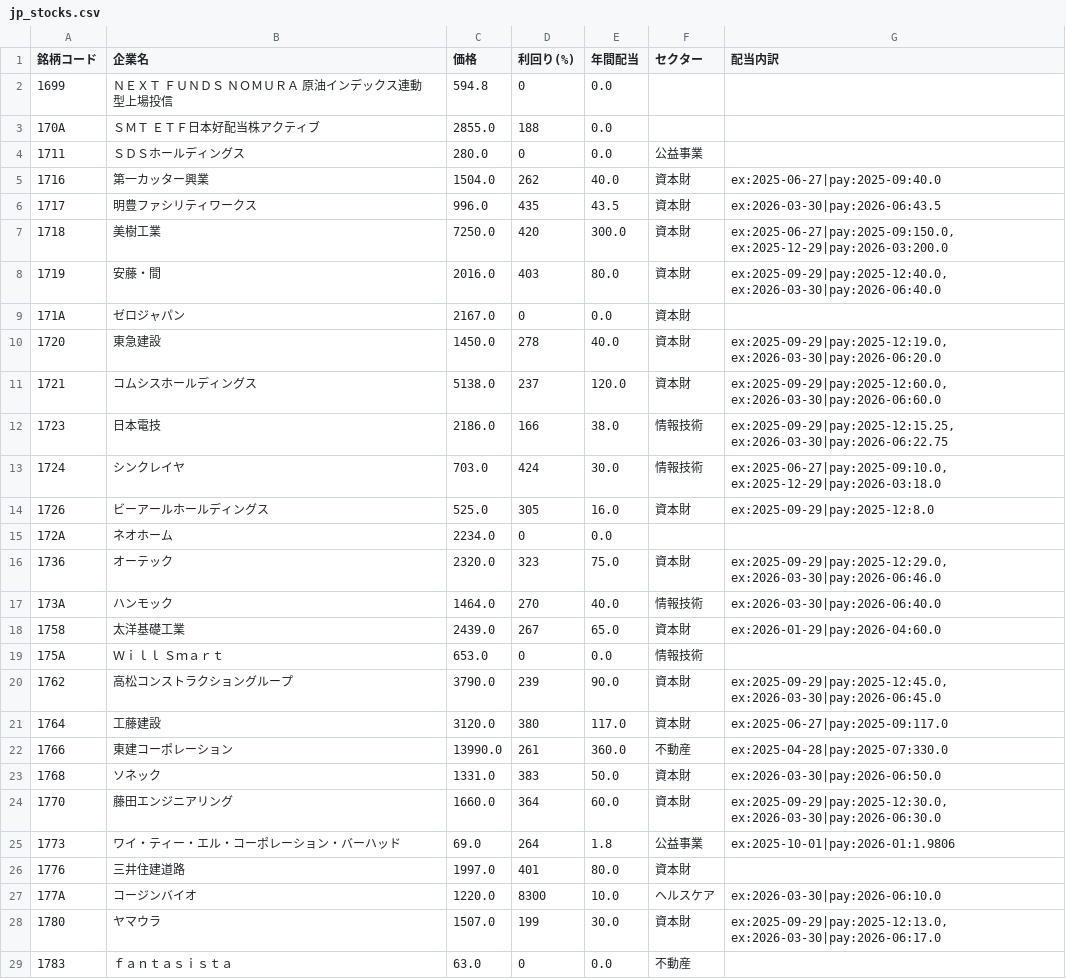
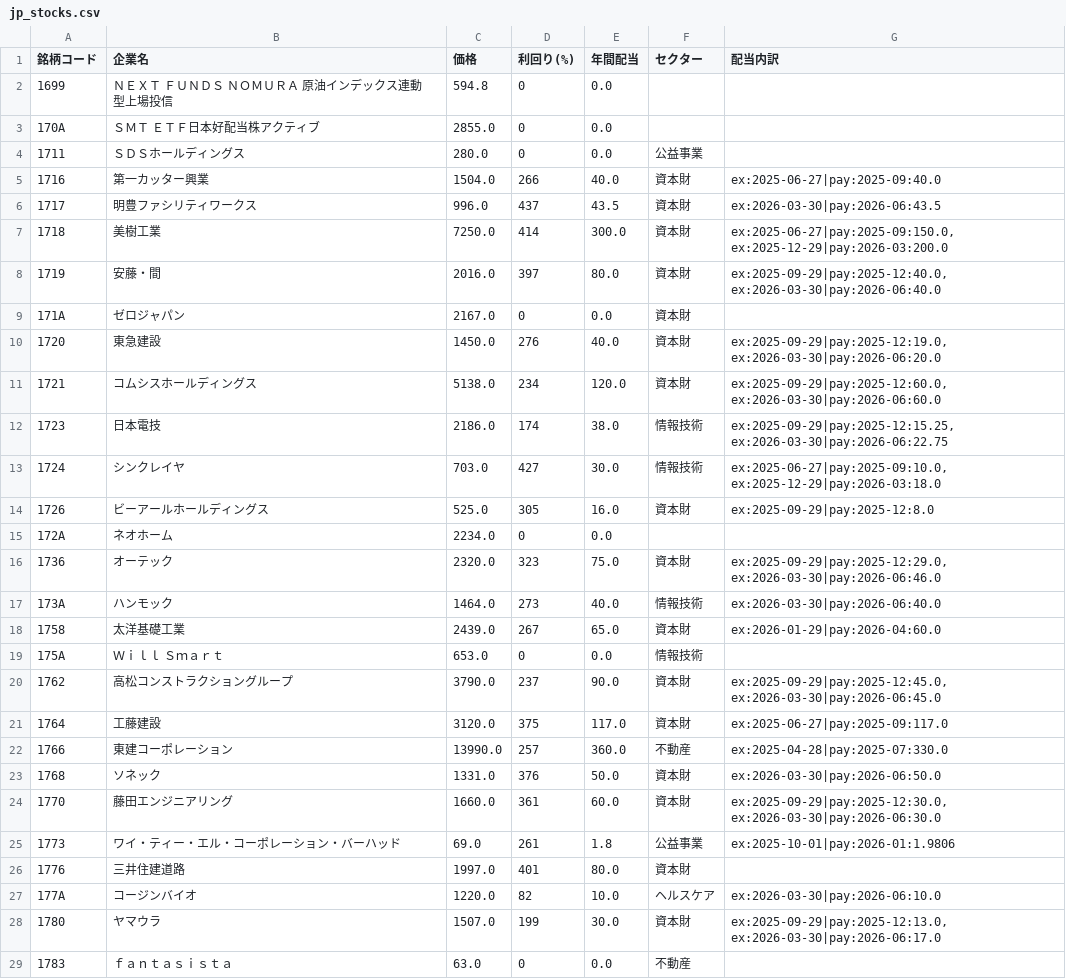
Before and after one commit to studionico120/DivTracker, a CSV file: data/jp_stocks.csv, drawn as a sheet; only a part is shown; the diff covers the shown part only.

```diff
--- a/data/jp_stocks.csv
+++ b/data/jp_stocks.csv
@@ -2,13 +2,13 @@
 1699,ＮＥＸＴ　ＦＵＮＤＳ　ＮＯＭＵＲＡ　原油インデックス連動型上場投信,594.8,0,0.0,,
-170A,ＳＭＴ　ＥＴＦ日本好配当株アクティブ,2855.0,188,0.0,,
+170A,ＳＭＴ　ＥＴＦ日本好配当株アクティブ,2855.0,0,0.0,,
 1711,ＳＤＳホールディングス,280.0,0,0.0,公益事業,
-1716,第一カッター興業,1504.0,262,40.0,資本財,ex:2025-06-27|pay:2025-09:40.0
-1717,明豊ファシリティワークス,996.0,435,43.5,資本財,ex:2026-03-30|pay:2026-06:43.5
-1718,美樹工業,7250.0,420,300.0,資本財,"ex:2025-06-27|pay:2025-09:150.0, ex:2025-12-29|pay:2026-03:200.0"
-1719,安藤・間,2016.0,403,80.0,資本財,"ex:2025-09-29|pay:2025-12:40.0, ex:2026-03-30|pay:2026-06:40.0"
+1716,第一カッター興業,1504.0,266,40.0,資本財,ex:2025-06-27|pay:2025-09:40.0
+1717,明豊ファシリティワークス,996.0,437,43.5,資本財,ex:2026-03-30|pay:2026-06:43.5
+1718,美樹工業,7250.0,414,300.0,資本財,"ex:2025-06-27|pay:2025-09:150.0, ex:2025-12-29|pay:2026-03:200.0"
+1719,安藤・間,2016.0,397,80.0,資本財,"ex:2025-09-29|pay:2025-12:40.0, ex:2026-03-30|pay:2026-06:40.0"
 171A,ゼロジャパン,2167.0,0,0.0,資本財,
-1720,東急建設,1450.0,278,40.0,資本財,"ex:2025-09-29|pay:2025-12:19.0, ex:2026-03-30|pay:2026-06:20.0"
-1721,コムシスホールディングス,5138.0,237,120.0,資本財,"ex:2025-09-29|pay:2025-12:60.0, ex:2026-03-30|pay:2026-06:60.0"
-1723,日本電技,2186.0,166,38.0,情報技術,"ex:2025-09-29|pay:2025-12:15.25, ex:2026-03-30|pay:2026-06:22.75"
-1724,シンクレイヤ,703.0,424,30.0,情報技術,"ex:2025-06-27|pay:2025-09:10.0, ex:2025-12-29|pay:2026-03:18.0"
+1720,東急建設,1450.0,276,40.0,資本財,"ex:2025-09-29|pay:2025-12:19.0, ex:2026-03-30|pay:2026-06:20.0"
+1721,コムシスホールディングス,5138.0,234,120.0,資本財,"ex:2025-09-29|pay:2025-12:60.0, ex:2026-03-30|pay:2026-06:60.0"
+1723,日本電技,2186.0,174,38.0,情報技術,"ex:2025-09-29|pay:2025-12:15.25, ex:2026-03-30|pay:2026-06:22.75"
+1724,シンクレイヤ,703.0,427,30.0,情報技術,"ex:2025-06-27|pay:2025-09:10.0, ex:2025-12-29|pay:2026-03:18.0"
 1726,ビーアールホールディングス,525.0,305,16.0,資本財,ex:2025-09-29|pay:2025-12:8.0
@@ -16,13 +16,13 @@
 1736,オーテック,2320.0,323,75.0,資本財,"ex:2025-09-29|pay:2025-12:29.0, ex:2026-03-30|pay:2026-06:46.0"
-173A,ハンモック,1464.0,270,40.0,情報技術,ex:2026-03-30|pay:2026-06:40.0
+173A,ハンモック,1464.0,273,40.0,情報技術,ex:2026-03-30|pay:2026-06:40.0
 1758,太洋基礎工業,2439.0,267,65.0,資本財,ex:2026-01-29|pay:2026-04:60.0
 175A,Ｗｉｌｌ　Ｓｍａｒｔ,653.0,0,0.0,情報技術,
-1762,高松コンストラクショングループ,3790.0,239,90.0,資本財,"ex:2025-09-29|pay:2025-12:45.0, ex:2026-03-30|pay:2026-06:45.0"
-1764,工藤建設,3120.0,380,117.0,資本財,ex:2025-06-27|pay:2025-09:117.0
-1766,東建コーポレーション,13990.0,261,360.0,不動産,ex:2025-04-28|pay:2025-07:330.0
-1768,ソネック,1331.0,383,50.0,資本財,ex:2026-03-30|pay:2026-06:50.0
-1770,藤田エンジニアリング,1660.0,364,60.0,資本財,"ex:2025-09-29|pay:2025-12:30.0, ex:2026-03-30|pay:2026-06:30.0"
-1773,ワイ・ティー・エル・コーポレーション・バーハッド,69.0,264,1.8,公益事業,ex:2025-10-01|pay:2026-01:1.9806
+1762,高松コンストラクショングループ,3790.0,237,90.0,資本財,"ex:2025-09-29|pay:2025-12:45.0, ex:2026-03-30|pay:2026-06:45.0"
+1764,工藤建設,3120.0,375,117.0,資本財,ex:2025-06-27|pay:2025-09:117.0
+1766,東建コーポレーション,13990.0,257,360.0,不動産,ex:2025-04-28|pay:2025-07:330.0
+1768,ソネック,1331.0,376,50.0,資本財,ex:2026-03-30|pay:2026-06:50.0
+1770,藤田エンジニアリング,1660.0,361,60.0,資本財,"ex:2025-09-29|pay:2025-12:30.0, ex:2026-03-30|pay:2026-06:30.0"
+1773,ワイ・ティー・エル・コーポレーション・バーハッド,69.0,261,1.8,公益事業,ex:2025-10-01|pay:2026-01:1.9806
 1776,三井住建道路,1997.0,401,80.0,資本財,
-177A,コージンバイオ,1220.0,8300,10.0,ヘルスケア,ex:2026-03-30|pay:2026-06:10.0
+177A,コージンバイオ,1220.0,82,10.0,ヘルスケア,ex:2026-03-30|pay:2026-06:10.0
 1780,ヤマウラ,1507.0,199,30.0,資本財,"ex:2025-09-29|pay:2025-12:13.0, ex:2026-03-30|pay:2026-06:17.0"
```
Also changed, not shown: 109 edited cells elsewhere in this file, data/us_stocks.csv.
